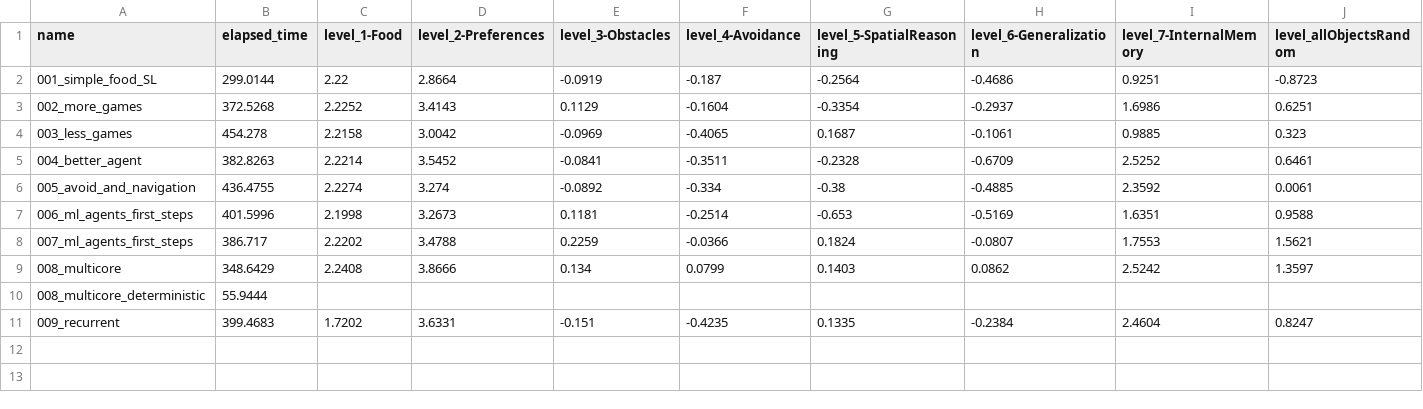
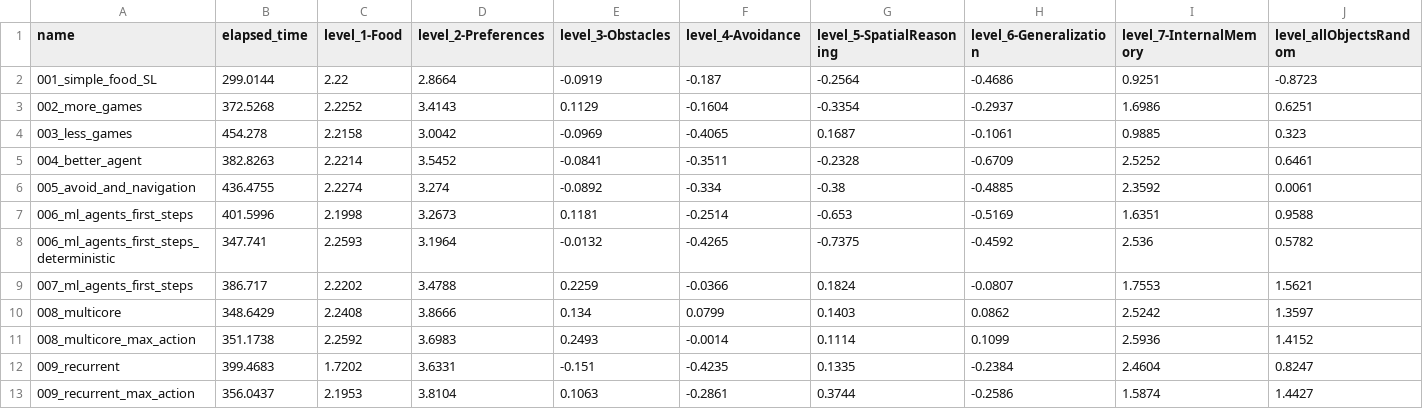
Before and after one commit to ironbar/orangutan, a CSV file: scripts/test_submission/summary.csv, drawn as a sheet; only a part is shown; removed rows and columns are numbered as before the commit, all else as after; rows hold the shown columns only; the diff names each change by its address in the sheet, - before the commit and + after, or states it on an @@ line.

Commit message:
prepared new model for submission

```diff
--- a/scripts/test_submission/summary.csv
+++ b/scripts/test_submission/summary.csv
+row 8: 006_ml_agents_first_steps_deterministic | 347.741 | 2.2593 | 3.1964 | -0.0132 | -0.4265 | -0.7375 | -0.4592 | 2.536 | 0.5782
-row 10: 008_multicore_deterministic | 55.9444
+row 11: 008_multicore_max_action | 351.1738 | 2.2592 | 3.6983 | 0.2493 | -0.0014 | 0.1114 | 0.1099 | 2.5936 | 1.4152
+row 13: 009_recurrent_max_action | 356.0437 | 2.1953 | 3.8104 | 0.1063 | -0.2861 | 0.3744 | -0.2586 | 1.5874 | 1.4427
```
Also changed, not shown: 4 other files.
